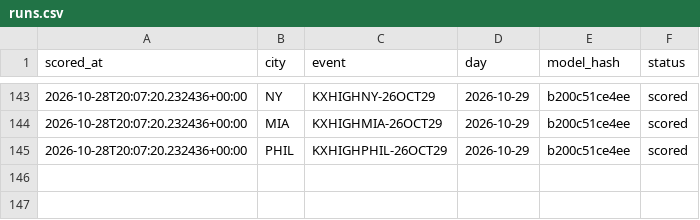
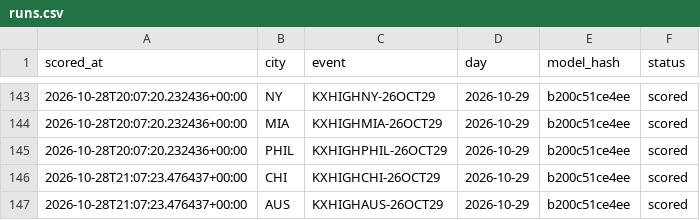
Before and after one commit to physicalreasoning/isotherm, a CSV file: runs.csv, drawn as a sheet; only a part is shown, gaps mark what is left out.

```diff
--- a/runs.csv
+++ b/runs.csv
@@ -145 +145,3 @@ scored_at,city,event,day,model_hash,status
 2026-10-28T20:07:20.232436+00:00,PHIL,KXHIGHPHIL-26OCT29,2026-10-29,b200c51ce4ee,scored
+2026-10-28T21:07:23.476437+00:00,CHI,KXHIGHCHI-26OCT29,2026-10-29,b200c51ce4ee,scored
+2026-10-28T21:07:23.476437+00:00,AUS,KXHIGHAUS-26OCT29,2026-10-29,b200c51ce4ee,scored
```
Also changed, not shown: predictions.csv, trades.csv, 1 other file.
